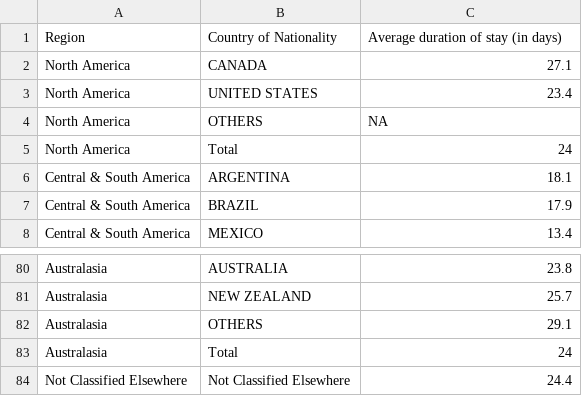
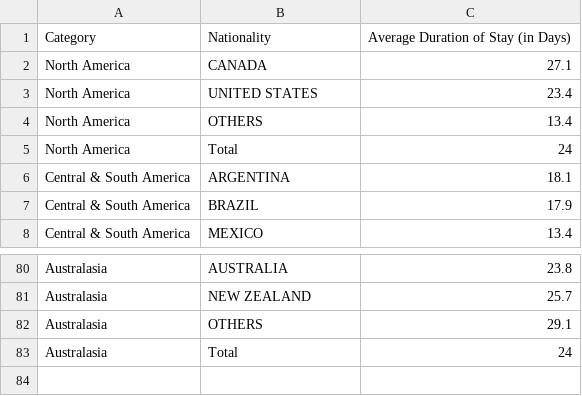
Before and after one commit to baranidharan-g23/snowflake_hackathon, a CSV file: Datasets/Stay_Duration/Duration_Stay_Foreigners_2019.csv, drawn as a sheet; only a part is shown, gaps mark what is left out.

```diff
--- a/Datasets/Stay_Duration/Duration_Stay_Foreigners_2019.csv
+++ b/Datasets/Stay_Duration/Duration_Stay_Foreigners_2019.csv
@@ -1,5 +1,5 @@
-Region,Country of Nationality,Average duration of stay (in days)
+Category,Nationality,Average Duration of Stay (in Days)
 North America,CANADA,27.1
 North America,UNITED STATES,23.4
-North America,OTHERS,NA
+North America,OTHERS,13.4
 North America,Total,24
@@ -83,2 +83 @@ Australasia,OTHERS,29.1
 Australasia,Total,24
-Not Classified Elsewhere,Not Classified Elsewhere,24.4
```
Also changed, not shown: Datasets/Stay_Duration/Duration_Stay_Foreigners_2017.csv, Datasets/Stay_Duration/Duration_Stay_Foreigners_2020.csv, 6 other files.
